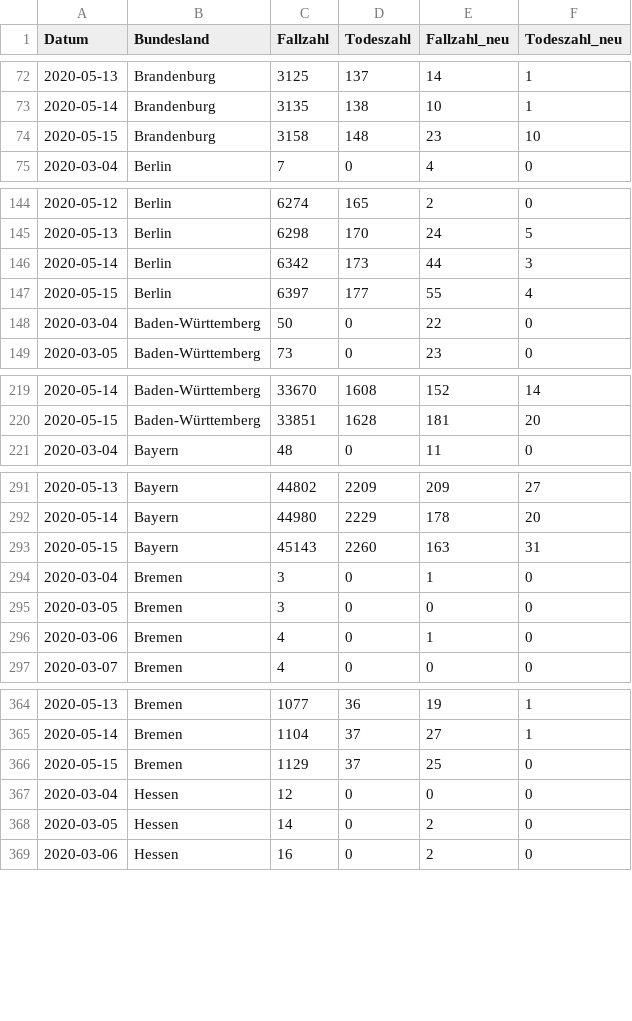
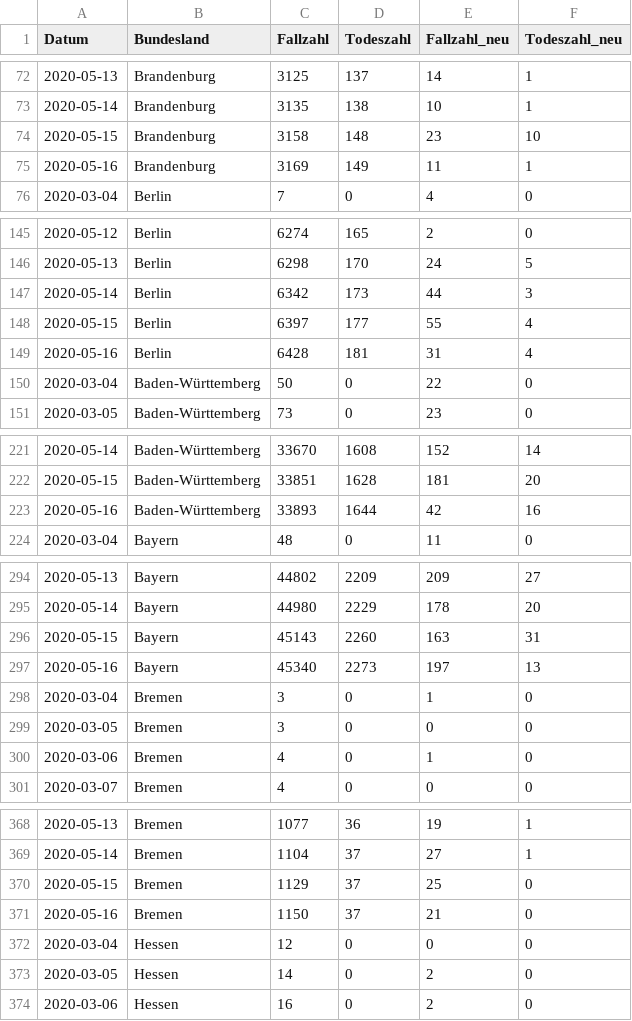
Before and after one commit to seb09/covid19-ger-rki, a CSV file: data/corona_deu_rki.csv, drawn as a sheet; only a part is shown, gaps mark what is left out; the diff covers the shown part only.

```diff
--- a/data/corona_deu_rki.csv
+++ b/data/corona_deu_rki.csv
@@ -74,2 +74,3 @@ Datum,Bundesland,Fallzahl,Todeszahl,Fallzahl_neu,Todeszahl_neu
 2020-05-15,Brandenburg,3158,148,23,10
+2020-05-16,Brandenburg,3169,149,11,1
 2020-03-04,Berlin,7,0,4,0
@@ -147,2 +148,3 @@ Datum,Bundesland,Fallzahl,Todeszahl,Fallzahl_neu,Todeszahl_neu
 2020-05-15,Berlin,6397,177,55,4
+2020-05-16,Berlin,6428,181,31,4
 2020-03-04,Baden-Württemberg,50,0,22,0
@@ -220,2 +222,3 @@ Datum,Bundesland,Fallzahl,Todeszahl,Fallzahl_neu,Todeszahl_neu
 2020-05-15,Baden-Württemberg,33851,1628,181,20
+2020-05-16,Baden-Württemberg,33893,1644,42,16
 2020-03-04,Bayern,48,0,11,0
@@ -293,2 +296,3 @@ Datum,Bundesland,Fallzahl,Todeszahl,Fallzahl_neu,Todeszahl_neu
 2020-05-15,Bayern,45143,2260,163,31
+2020-05-16,Bayern,45340,2273,197,13
 2020-03-04,Bremen,3,0,1,0
@@ -366,2 +370,3 @@ Datum,Bundesland,Fallzahl,Todeszahl,Fallzahl_neu,Todeszahl_neu
 2020-05-15,Bremen,1129,37,25,0
+2020-05-16,Bremen,1150,37,21,0
 2020-03-04,Hessen,12,0,0,0
```
Also changed, not shown: 11 added rows elsewhere in this file, 4 other files.
